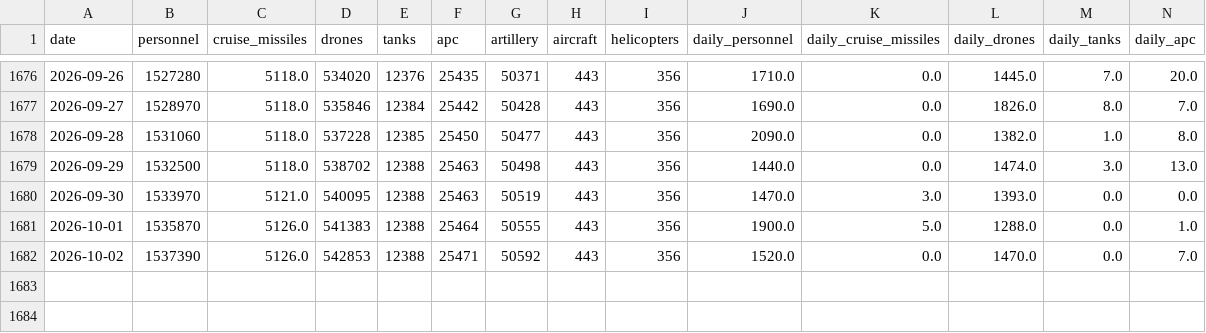
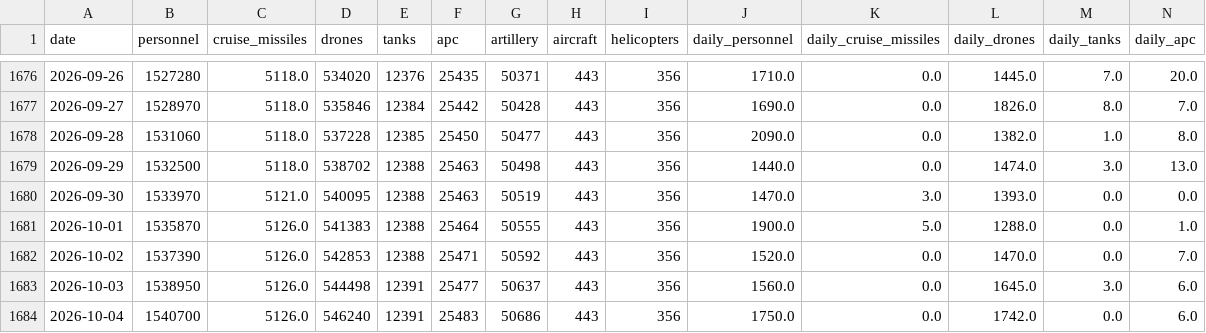
Before and after one commit to lorenzo-pasteris/Analisi-Russia-Ucraina, a CSV file: data/war_losses.csv, drawn as a sheet; only a part is shown, gaps mark what is left out; rows hold the shown columns only; the diff names each change by its address in the sheet, - before the commit and + after, or states it on an @@ line.

```diff
--- a/data/war_losses.csv
+++ b/data/war_losses.csv
+row 1683: 2026-10-03 | 1538950 | 5126.0 | 544498 | 12391 | 25477 | 50637 | 443 | 356 | 1560.0 | 0.0 | 1645.0 | 3.0 | 6.0
+row 1684: 2026-10-04 | 1540700 | 5126.0 | 546240 | 12391 | 25483 | 50686 | 443 | 356 | 1750.0 | 0.0 | 1742.0 | 0.0 | 6.0
```
